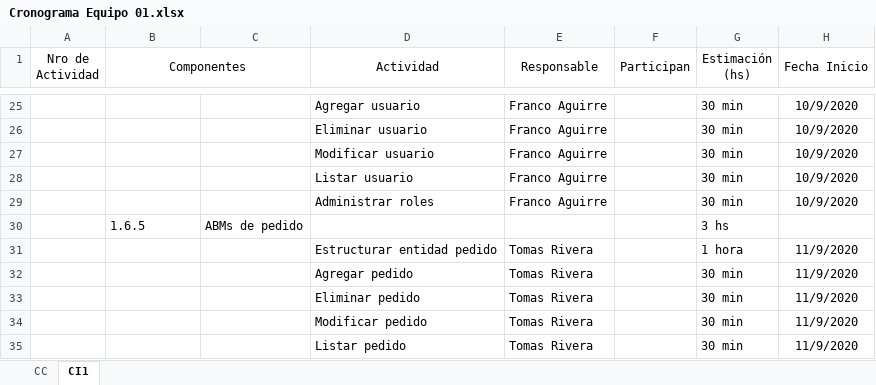
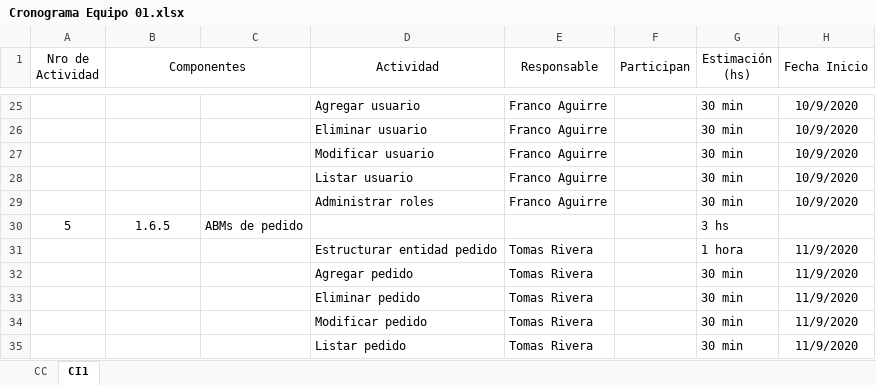
Before and after one commit to FrancoBorsani/Ecommerce-Sports, an Excel workbook: Planificación del proyecto/Cronograma Equipo 01.xlsx, sheet CI1, drawn as a sheet; only a part is shown, gaps mark what is left out; values as stored, in another font and other column widths than the file's, no borders; the diff covers the shown part only; the diff names each change by its address in the sheet, - before the commit and + after, or states it on an @@ line.

Commit message:
Nro de actividades a cronograma interno agregado

```diff
--- a/Planificación del proyecto/Cronograma Equipo 01.xlsx (sheet CI1)
+++ b/Planificación del proyecto/Cronograma Equipo 01.xlsx (sheet CI1)
-A30 (Nro de Actividad): (empty)
+A30 (Nro de Actividad): 5
-B30 alignment: left
+B30 alignment: center
```
Also changed, not shown: 5 edited cells and cell formats elsewhere in this sheet.
